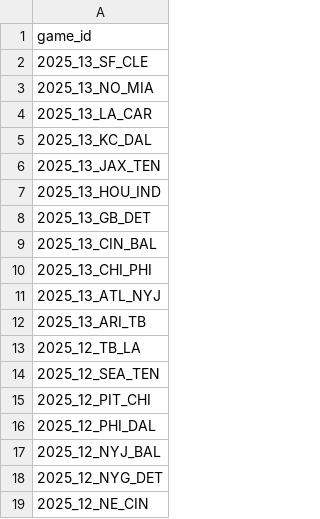
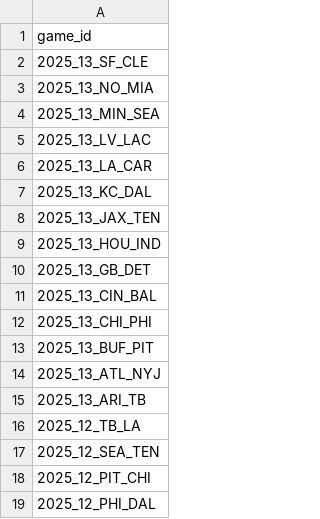
Before and after one commit to nflverse/nflverse-pbp-internal, a CSV file: released_games.csv, drawn as a sheet; only a part is shown; the shorter side is filled out with more unchanged rows; the diff names each change by its address in the sheet, - before the commit and + after, or states it on an @@ line.

```diff
--- a/released_games.csv
+++ b/released_games.csv
+row 4: 2025_13_MIN_SEA
+row 5: 2025_13_LV_LAC
+row 13: 2025_13_BUF_PIT
```
